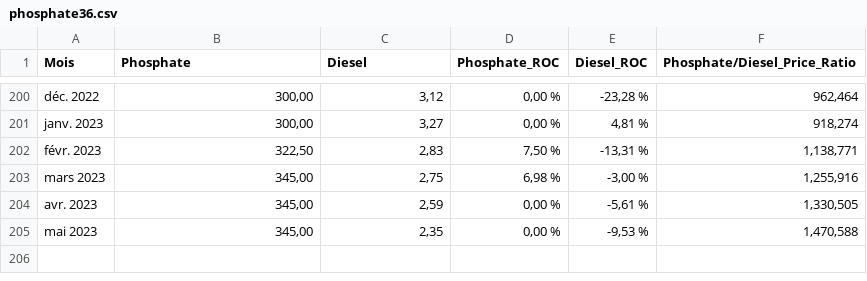
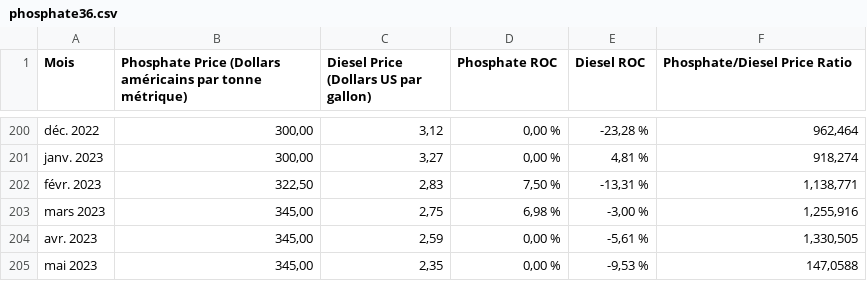
Before and after one commit to SALMANHILI/predictionpricephosphate, a CSV file: phosphate36.csv, drawn as a sheet; only a part is shown, gaps mark what is left out; the diff names each change by its address in the sheet, - before the commit and + after, or states it on an @@ line.

Commit message:
On branch main Your branch is up to date with 'origin/main'. Changes to be committed: modified:   app.py modified:   phosphate36.csv

```diff
--- a/phosphate36.csv
+++ b/phosphate36.csv
-B1: Phosphate
+B1: Phosphate Price (Dollars américains par tonne métrique)
-C1: Diesel
+C1: Diesel Price (Dollars US par gallon)
-D1: Phosphate_ROC
+D1: Phosphate ROC
-E1: Diesel_ROC
+E1: Diesel ROC
-F1: Phosphate/Diesel_Price_Ratio
+F1: Phosphate/Diesel Price Ratio
-F205 (Phosphate/Diesel Price Ratio): 1,470,588
+F205 (Phosphate/Diesel Price Ratio): 147,0588
```
Also changed, not shown: 1 other file.
